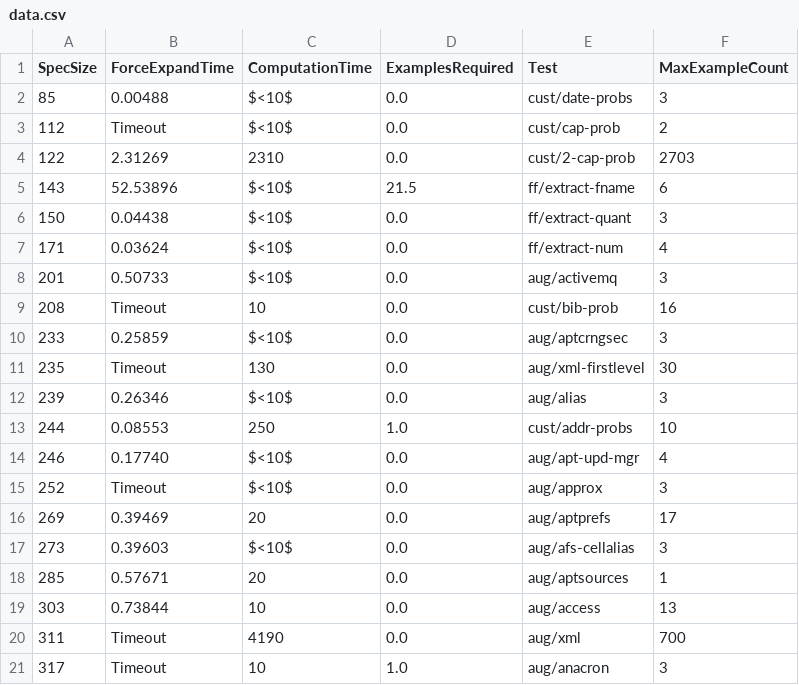
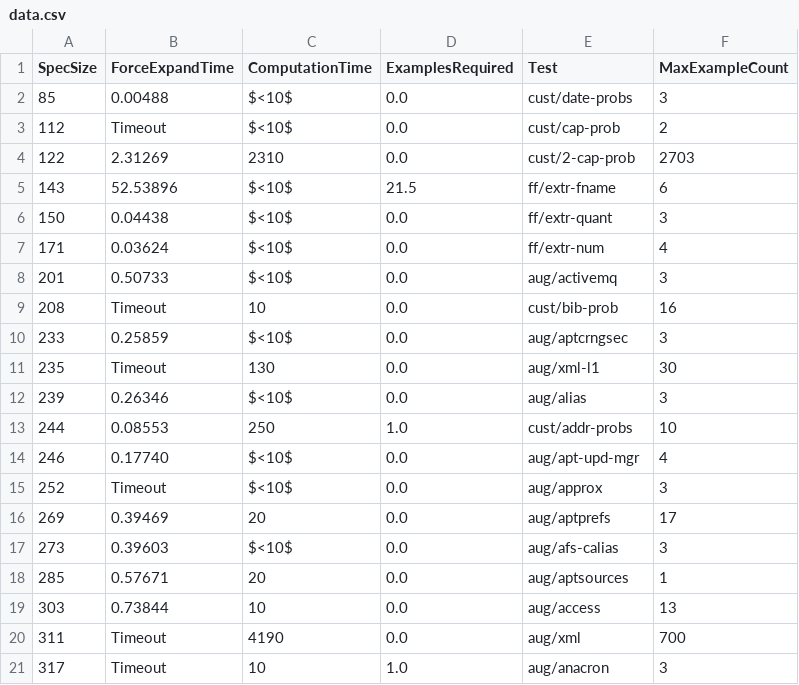
Before and after one commit to amiltner/LensSynth, a CSV file: paper/generated-data/data.csv, drawn as a sheet; only a part is shown.

Commit message:
reacted to feedback, added quotes, made tests names in cf

```diff
--- a/paper/generated-data/data.csv
+++ b/paper/generated-data/data.csv
@@ -4,5 +4,5 @@ SpecSize,ForceExpandTime,ComputationTime,ExamplesRequired,Test,MaxExampleCount
 122,2.31269,2310,0.0,cust/2-cap-prob,2703
-143,52.53896,$<10$,21.5,ff/extract-fname,6
-150,0.04438,$<10$,0.0,ff/extract-quant,3
-171,0.03624,$<10$,0.0,ff/extract-num,4
+143,52.53896,$<10$,21.5,ff/extr-fname,6
+150,0.04438,$<10$,0.0,ff/extr-quant,3
+171,0.03624,$<10$,0.0,ff/extr-num,4
 201,0.50733,$<10$,0.0,aug/activemq,3
@@ -10,3 +10,3 @@ SpecSize,ForceExpandTime,ComputationTime,ExamplesRequired,Test,MaxExampleCount
 233,0.25859,$<10$,0.0,aug/aptcrngsec,3
-235,Timeout,130,0.0,aug/xml-firstlevel,30
+235,Timeout,130,0.0,aug/xml-l1,30
 239,0.26346,$<10$,0.0,aug/alias,3
@@ -16,3 +16,3 @@ SpecSize,ForceExpandTime,ComputationTime,ExamplesRequired,Test,MaxExampleCount
 269,0.39469,20,0.0,aug/aptprefs,17
-273,0.39603,$<10$,0.0,aug/afs-cellalias,3
+273,0.39603,$<10$,0.0,aug/afs-calias,3
 285,0.57671,20,0.0,aug/aptsources,1
```
Also changed, not shown: 6 other files.
